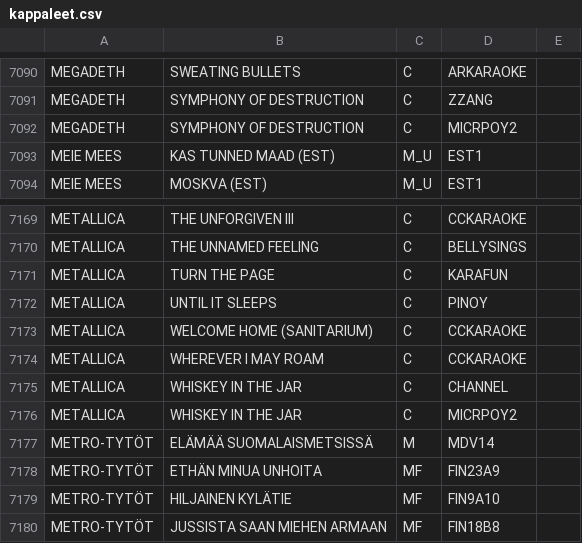
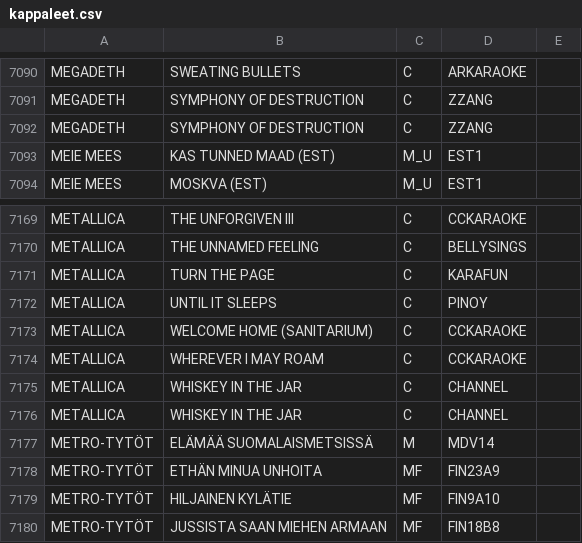
Before and after one commit to LamminHovi/Karaokelista, a CSV file: kappaleet.csv, drawn as a sheet; only a part is shown, gaps mark what is left out.

Commit message:
MICRPOY2 korvattu: 2 rivia

```diff
--- a/kappaleet.csv
+++ b/kappaleet.csv
@@ -7091,3 +7091,3 @@ MEGADETH,SWEATING BULLETS,C,ARKARAOKE,
 MEGADETH,SYMPHONY OF DESTRUCTION,C,ZZANG,
-MEGADETH,SYMPHONY OF DESTRUCTION,C,MICRPOY2,
+MEGADETH,SYMPHONY OF DESTRUCTION,C,ZZANG,
 MEIE MEES,KAS TUNNED MAAD (EST),M_U,EST1,
@@ -7175,3 +7175,3 @@ METALLICA,WHEREVER I MAY ROAM,C,CCKARAOKE,
 METALLICA,WHISKEY IN THE JAR,C,CHANNEL,
-METALLICA,WHISKEY IN THE JAR,C,MICRPOY2,
+METALLICA,WHISKEY IN THE JAR,C,CHANNEL,
 METRO-TYTÖT,ELÄMÄÄ SUOMALAISMETSISSÄ,M,MDV14,
```
